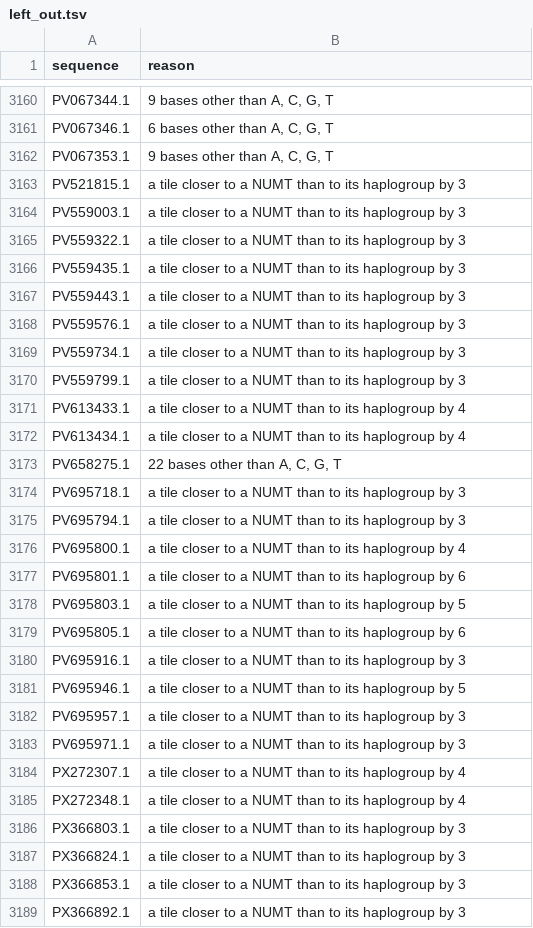
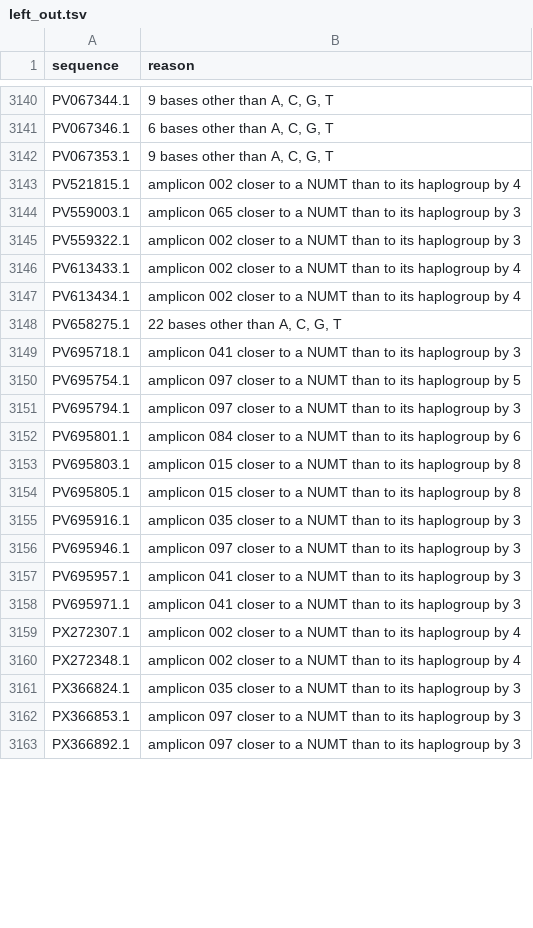
Before and after one commit to PeterResutik/FMP-NimaGen, a TSV file: resources/rtn_files/humans/build/left_out.tsv, drawn as a sheet; only a part is shown, gaps mark what is left out; the diff covers the shown part only.

Commit message:
Check the humans file for NUMT stretches amplicon by amplicon
rtn sets a read to MAPQ 0 when no genome in the humans file explains it
closely enough, so a genome that carries a NUMT-like stretch lets the reads
of that NUMT pass. The build left out genomes with a stretch closer to a NUMT
than to their own mitoLEAF haplogroup, but it looked at 200-base tiles, whose
borders have nothing to do with the reads rtn judges.

The check now uses the inserts of the NimaGen amplicons, the stretches
between the primers that make up a primer-trimmed read. It finds a genome
whose amplicon 097 is 5 differences closer to a NUMT than to its haplogroup,
a stretch the tiles had split, and it no longer leaves out 31 genomes in
which only a tile, not an amplicon insert, crossed the margin. The file is
rebuilt as humans_NimaGen_2026-10-19.fa; the new name makes the first run
after the update build the index again.

```diff
--- a/resources/rtn_files/humans/build/left_out.tsv
+++ b/resources/rtn_files/humans/build/left_out.tsv
@@ -3162,28 +3142,22 @@ PV067346.1	6 bases other than A, C, G, T
 PV067353.1	9 bases other than A, C, G, T
-PV521815.1	a tile closer to a NUMT than to its haplogroup by 3
-PV559003.1	a tile closer to a NUMT than to its haplogroup by 3
-PV559322.1	a tile closer to a NUMT than to its haplogroup by 3
-PV559435.1	a tile closer to a NUMT than to its haplogroup by 3
-PV559443.1	a tile closer to a NUMT than to its haplogroup by 3
-PV559576.1	a tile closer to a NUMT than to its haplogroup by 3
-PV559734.1	a tile closer to a NUMT than to its haplogroup by 3
-PV559799.1	a tile closer to a NUMT than to its haplogroup by 3
-PV613433.1	a tile closer to a NUMT than to its haplogroup by 4
-PV613434.1	a tile closer to a NUMT than to its haplogroup by 4
+PV521815.1	amplicon 002 closer to a NUMT than to its haplogroup by 4
+PV559003.1	amplicon 065 closer to a NUMT than to its haplogroup by 3
+PV559322.1	amplicon 002 closer to a NUMT than to its haplogroup by 3
+PV613433.1	amplicon 002 closer to a NUMT than to its haplogroup by 4
+PV613434.1	amplicon 002 closer to a NUMT than to its haplogroup by 4
 PV658275.1	22 bases other than A, C, G, T
-PV695718.1	a tile closer to a NUMT than to its haplogroup by 3
-PV695794.1	a tile closer to a NUMT than to its haplogroup by 3
-PV695800.1	a tile closer to a NUMT than to its haplogroup by 4
-PV695801.1	a tile closer to a NUMT than to its haplogroup by 6
-PV695803.1	a tile closer to a NUMT than to its haplogroup by 5
-PV695805.1	a tile closer to a NUMT than to its haplogroup by 6
-PV695916.1	a tile closer to a NUMT than to its haplogroup by 3
-PV695946.1	a tile closer to a NUMT than to its haplogroup by 5
-PV695957.1	a tile closer to a NUMT than to its haplogroup by 3
-PV695971.1	a tile closer to a NUMT than to its haplogroup by 3
-PX272307.1	a tile closer to a NUMT than to its haplogroup by 4
-PX272348.1	a tile closer to a NUMT than to its haplogroup by 4
-PX366803.1	a tile closer to a NUMT than to its haplogroup by 3
-PX366824.1	a tile closer to a NUMT than to its haplogroup by 3
-PX366853.1	a tile closer to a NUMT than to its haplogroup by 3
-PX366892.1	a tile closer to a NUMT than to its haplogroup by 3
+PV695718.1	amplicon 041 closer to a NUMT than to its haplogroup by 3
+PV695754.1	amplicon 097 closer to a NUMT than to its haplogroup by 5
+PV695794.1	amplicon 097 closer to a NUMT than to its haplogroup by 3
+PV695801.1	amplicon 084 closer to a NUMT than to its haplogroup by 6
+PV695803.1	amplicon 015 closer to a NUMT than to its haplogroup by 8
+PV695805.1	amplicon 015 closer to a NUMT than to its haplogroup by 8
+PV695916.1	amplicon 035 closer to a NUMT than to its haplogroup by 3
+PV695946.1	amplicon 097 closer to a NUMT than to its haplogroup by 3
+PV695957.1	amplicon 041 closer to a NUMT than to its haplogroup by 3
+PV695971.1	amplicon 041 closer to a NUMT than to its haplogroup by 3
+PX272307.1	amplicon 002 closer to a NUMT than to its haplogroup by 4
+PX272348.1	amplicon 002 closer to a NUMT than to its haplogroup by 4
+PX366824.1	amplicon 035 closer to a NUMT than to its haplogroup by 3
+PX366853.1	amplicon 097 closer to a NUMT than to its haplogroup by 3
+PX366892.1	amplicon 097 closer to a NUMT than to its haplogroup by 3
```
Also changed, not shown: 1 added row, 23 removed rows and 73 edited cells elsewhere in this file, resources/rtn_files/humans/build/members.tsv, 12 other files.
